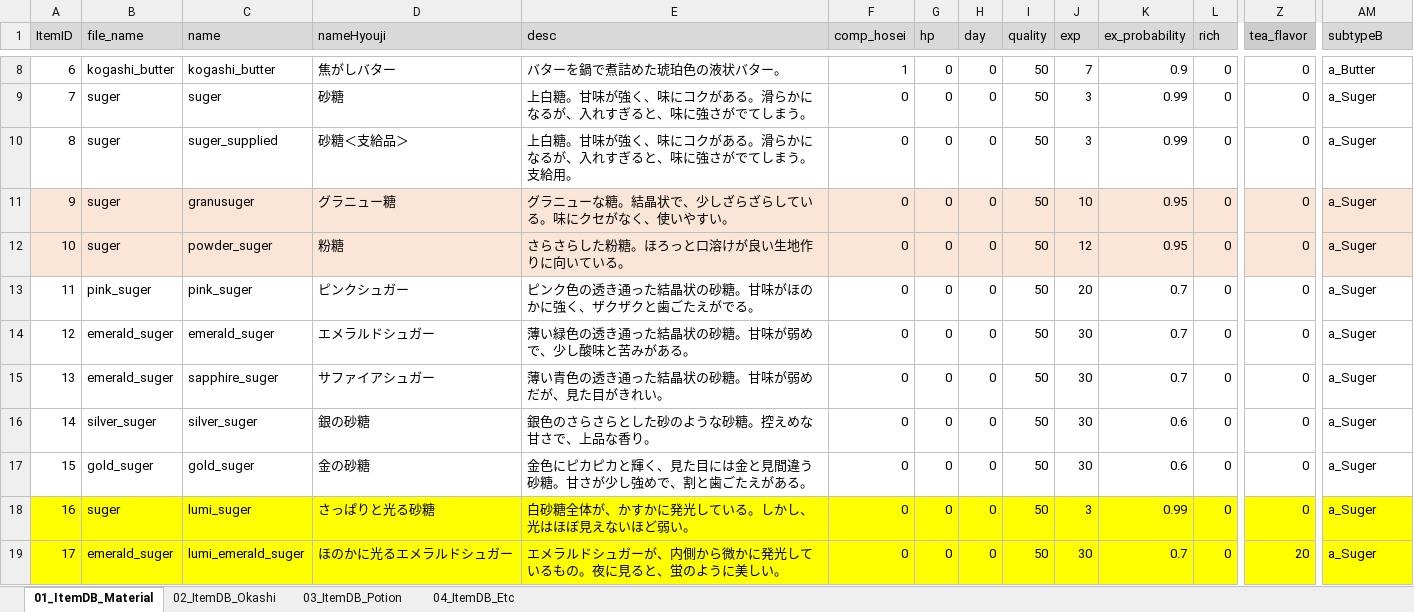
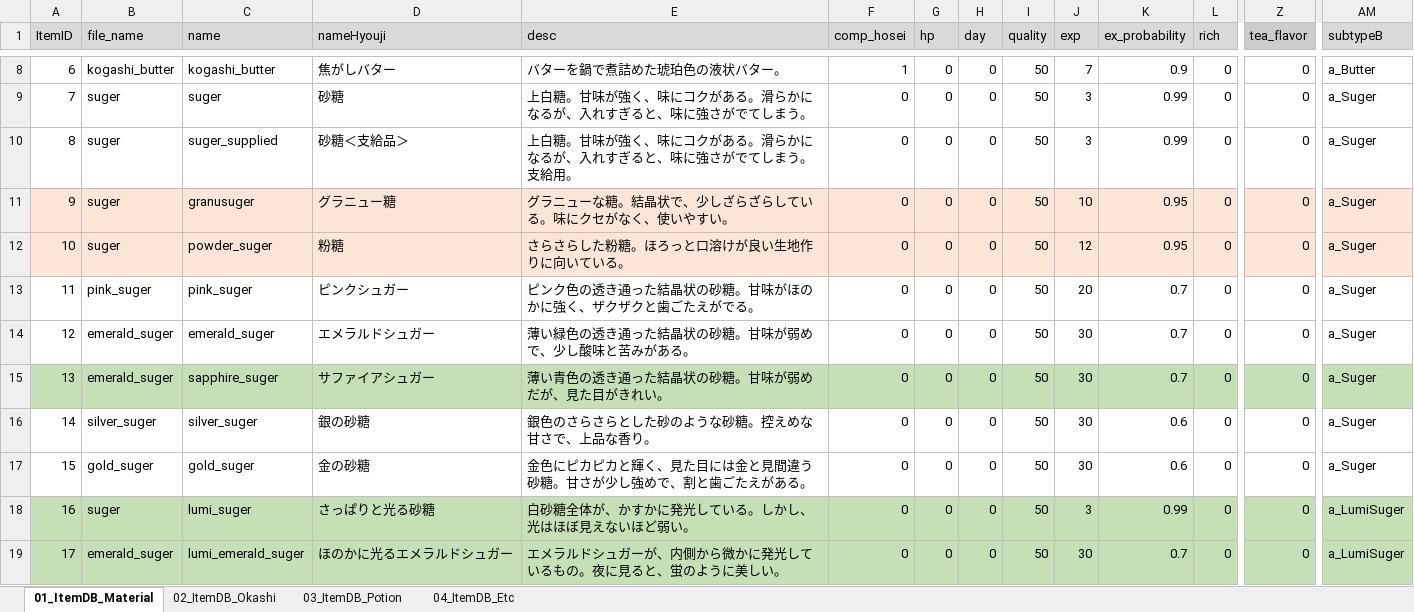
Before and after one commit to matoarita/Okashi_Atlier2, an Excel workbook: Assets/Resources/Excel/Entity_ItemDataBase.xlsx, sheet 01_ItemDB_Material, drawn as a sheet; only a part is shown, gaps mark what is left out; values as stored, in another font and other column widths than the file's, no borders; the diff covers the shown part only; the diff names each change by its address in the sheet, - before the commit and + after, or states it on an @@ line.

```diff
--- a/Assets/Resources/Excel/Entity_ItemDataBase.xlsx (sheet 01_ItemDB_Material)
+++ b/Assets/Resources/Excel/Entity_ItemDataBase.xlsx (sheet 01_ItemDB_Material)
-A15:AM15 fill: none
+A15:AM15 fill: #C5E0B4
-A18:AM19 fill: #FFFF00
+A18:AM19 fill: #C5E0B4
-AM18:AM19 (subtypeB): a_Suger
+AM18:AM19 (subtypeB): a_LumiSuger
-Z19 (tea_flavor): 20
+Z19 (tea_flavor): 0
```
Also changed, not shown: 3 added rows, 9 removed rows, 10 edited cells, cell formats and row numbers in column A elsewhere in this sheet, sheet 02_ItemDB_Okashi, sheet 03_ItemDB_Potion, Assets/Resources/Excel/Entity_QuestSetDataBase.xlsx, Assets/Resources/Excel/Entity_compoItemDataBase.xlsx, 37 other files.
